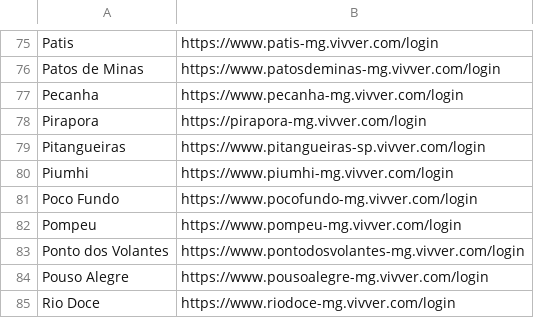
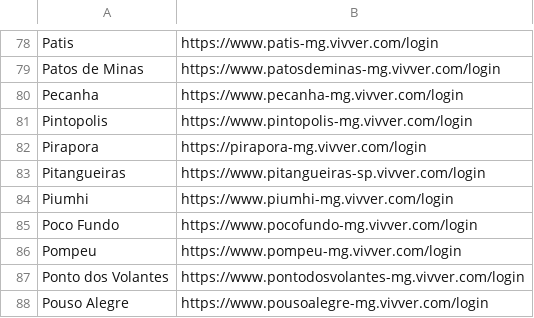
Before and after one commit to PauloSanRibeiro/Client-Version, a CSV file: ClientVersionForms/Files/client.csv, drawn as a sheet; only a part is shown, gaps mark what is left out; the shorter side is filled out with more unchanged rows; the diff covers the shown part only; the diff names each change by its address in the sheet, - before the commit and + after, or states it on an @@ line.

```diff
--- a/ClientVersionForms/Files/client.csv
+++ b/ClientVersionForms/Files/client.csv
+row 81: Pintopolis | https://www.pintopolis-mg.vivver.com/login
```
Also changed, not shown: 9 added rows, 5 removed rows, 2 moved rows and 5 edited cells elsewhere in this file.
